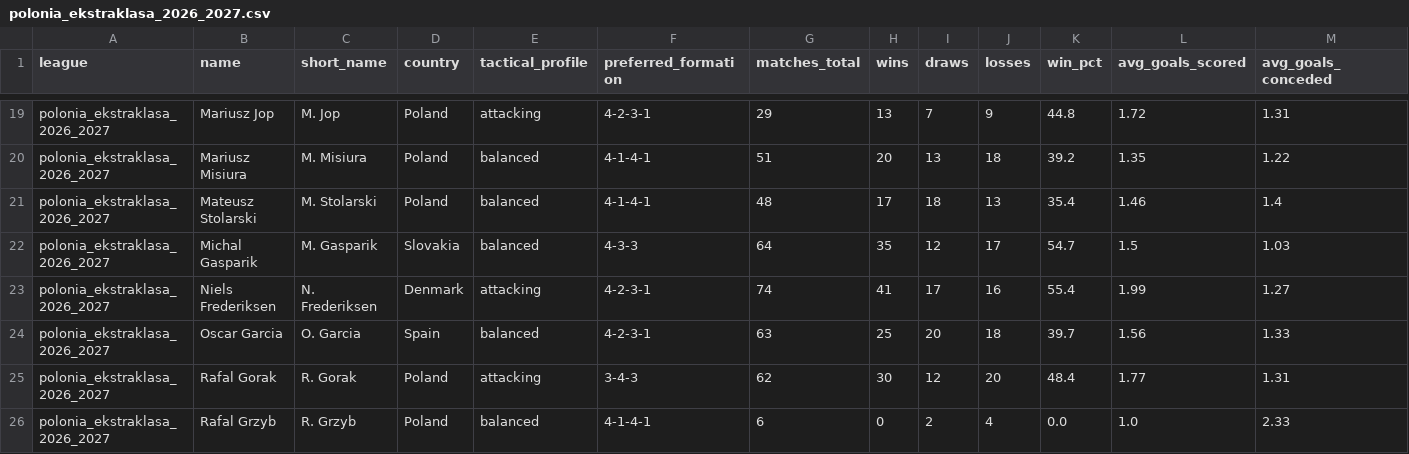
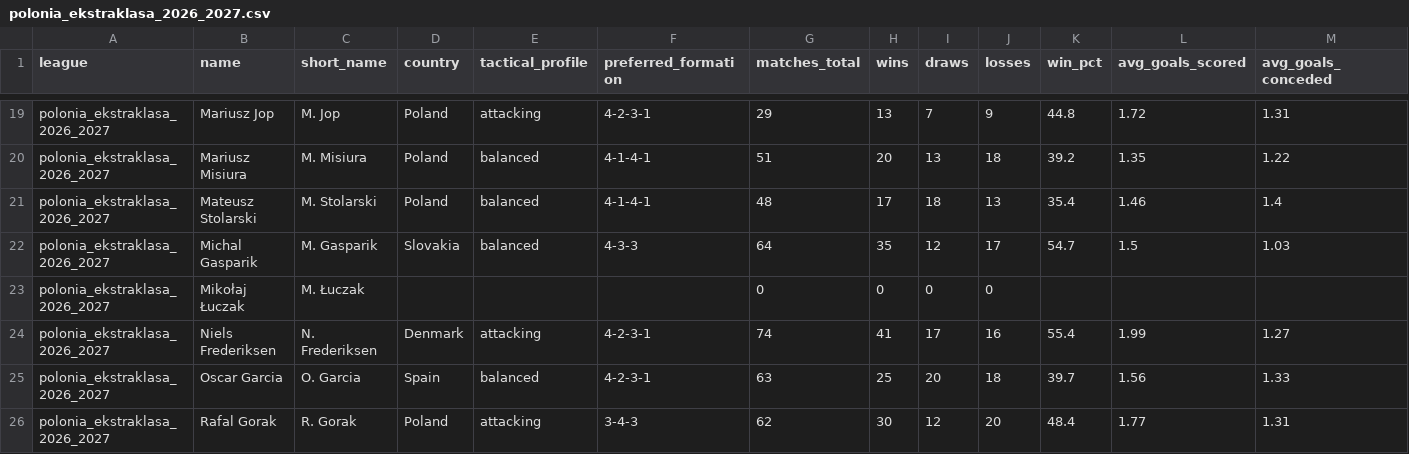
Before and after one commit to aimidas1/coach, a CSV file: polonia_ekstraklasa_2026_2027.csv, drawn as a sheet; only a part is shown, gaps mark what is left out; the shorter side is filled out with more unchanged rows; rows hold the shown columns only; the diff names each change by its address in the sheet, - before the commit and + after, or states it on an @@ line.

```diff
--- a/polonia_ekstraklasa_2026_2027.csv
+++ b/polonia_ekstraklasa_2026_2027.csv
+row 23: polonia_ekstraklasa_2026_2027 | Mikołaj Łuczak | M. Łuczak |  |  |  | 0 | 0 | 0 | 0
```
Also changed, not shown: japao_j1_league_2026_2027.csv, mls_2026.csv, 1 other file.
